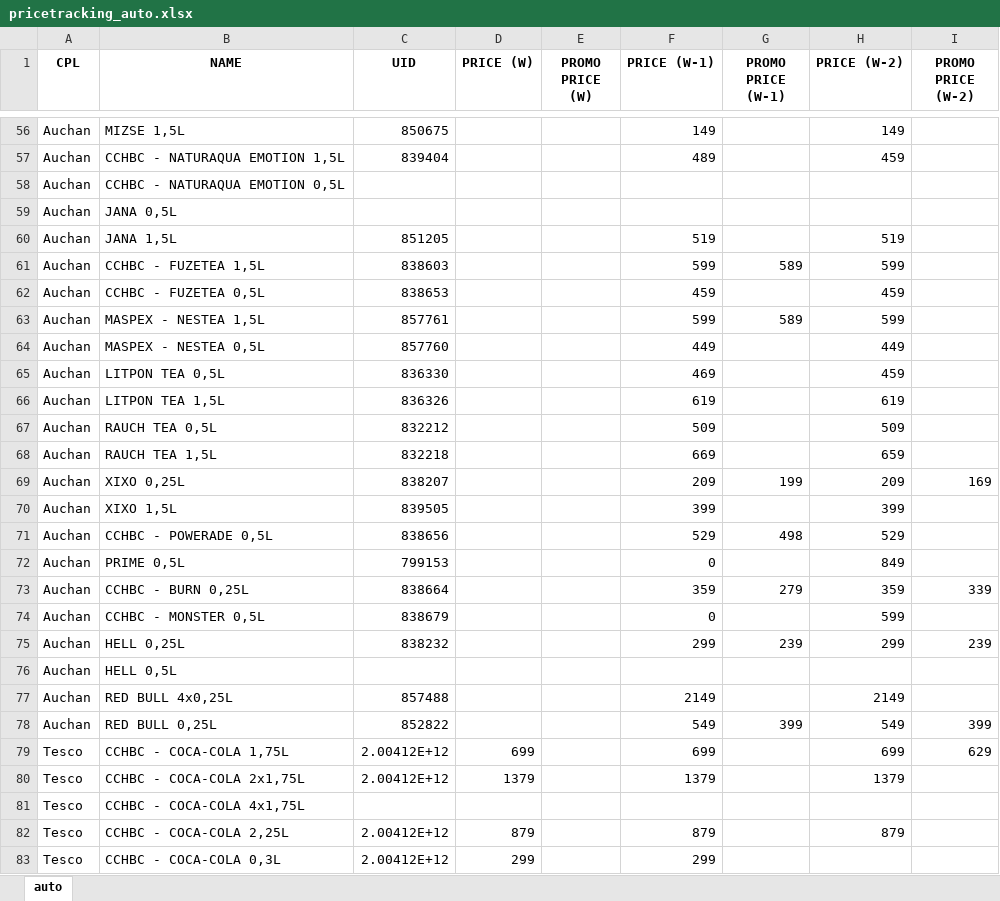
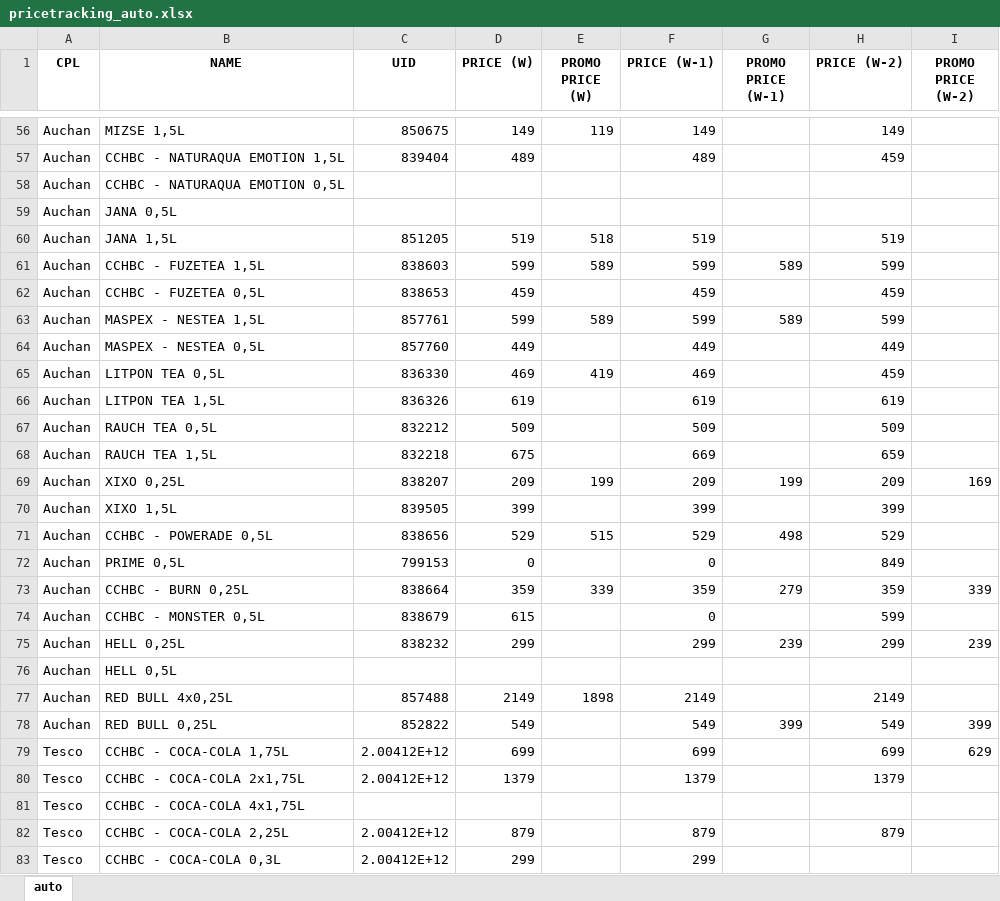
Before and after one commit to JakriAndris/CCHBC_PriceTracking, an Excel workbook: pricetracking_auto.xlsx, sheet auto, drawn as a sheet; only a part is shown, gaps mark what is left out; values as stored, in another font and other column widths than the file's, no borders; the diff covers the shown part only; the diff names each change by its address in the sheet, - before the commit and + after, or states it on an @@ line.

```diff
--- a/pricetracking_auto.xlsx (sheet auto)
+++ b/pricetracking_auto.xlsx (sheet auto)
-D56 (PRICE (W)): (empty)
+D56 (PRICE (W)): 149
-E56 (PROMO PRICE (W)): (empty)
+E56 (PROMO PRICE (W)): 119
-D57 (PRICE (W)): (empty)
+D57 (PRICE (W)): 489
-D60 (PRICE (W)): (empty)
+D60 (PRICE (W)): 519
-E60 (PROMO PRICE (W)): (empty)
+E60 (PROMO PRICE (W)): 518
-D61 (PRICE (W)): (empty)
+D61 (PRICE (W)): 599
-E61 (PROMO PRICE (W)): (empty)
+E61 (PROMO PRICE (W)): 589
-D62 (PRICE (W)): (empty)
+D62 (PRICE (W)): 459
-D63 (PRICE (W)): (empty)
+D63 (PRICE (W)): 599
-E63 (PROMO PRICE (W)): (empty)
+E63 (PROMO PRICE (W)): 589
-D64 (PRICE (W)): (empty)
+D64 (PRICE (W)): 449
-D65 (PRICE (W)): (empty)
+D65 (PRICE (W)): 469
-E65 (PROMO PRICE (W)): (empty)
+E65 (PROMO PRICE (W)): 419
-D66 (PRICE (W)): (empty)
+D66 (PRICE (W)): 619
-D67 (PRICE (W)): (empty)
+D67 (PRICE (W)): 509
-D68 (PRICE (W)): (empty)
+D68 (PRICE (W)): 675
-D69 (PRICE (W)): (empty)
+D69 (PRICE (W)): 209
-E69 (PROMO PRICE (W)): (empty)
+E69 (PROMO PRICE (W)): 199
-D70 (PRICE (W)): (empty)
+D70 (PRICE (W)): 399
-D71 (PRICE (W)): (empty)
+D71 (PRICE (W)): 529
-E71 (PROMO PRICE (W)): (empty)
+E71 (PROMO PRICE (W)): 515
-D72 (PRICE (W)): (empty)
+D72 (PRICE (W)): 0
-D73 (PRICE (W)): (empty)
+D73 (PRICE (W)): 359
-E73 (PROMO PRICE (W)): (empty)
+E73 (PROMO PRICE (W)): 339
-D74 (PRICE (W)): (empty)
+D74 (PRICE (W)): 615
-D75 (PRICE (W)): (empty)
+D75 (PRICE (W)): 299
-D77 (PRICE (W)): (empty)
+D77 (PRICE (W)): 2149
-E77 (PROMO PRICE (W)): (empty)
+E77 (PROMO PRICE (W)): 1898
-D78 (PRICE (W)): (empty)
+D78 (PRICE (W)): 549
```
Also changed, not shown: 52 edited cells elsewhere in this sheet, 2 other files.
